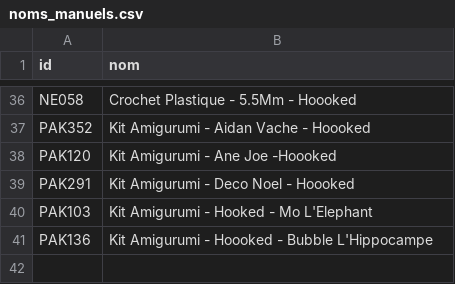
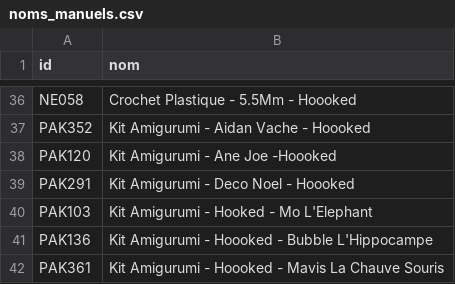
Before and after one commit to leia98nc-code/lagrandemercerie, a CSV file: noms_manuels.csv, drawn as a sheet; only a part is shown, gaps mark what is left out; the diff names each change by its address in the sheet, - before the commit and + after, or states it on an @@ line.

Commit message:
Modification nom PAK361 via back-office

```diff
--- a/noms_manuels.csv
+++ b/noms_manuels.csv
+row 42: PAK361 | Kit Amigurumi - Hoooked - Mavis La Chauve Souris
```
